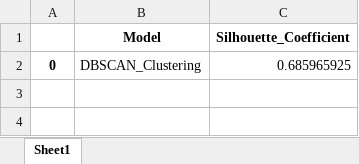
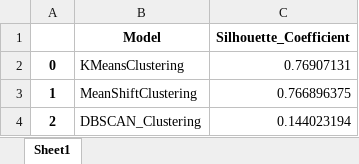
Before and after one commit to mossdet/ml_framework, an Excel workbook: Tables/Clustering_Results.xlsx, sheet Sheet1, drawn as a sheet; values as stored, in another font and other column widths than the file's, no borders; the diff names each change by its address in the sheet, - before the commit and + after, or states it on an @@ line.

Commit message:
switch from dbscan to hdbscan

```diff
--- a/Tables/Clustering_Results.xlsx (sheet Sheet1)
+++ b/Tables/Clustering_Results.xlsx (sheet Sheet1)
-B2 (Model): DBSCAN_Clustering
+B2 (Model): KMeansClustering
-C2 (Silhouette_Coefficient): 0.685965925
+C2 (Silhouette_Coefficient): 0.76907131
+row 3: 1 | MeanShiftClustering | 0.766896375
+row 4: 2 | DBSCAN_Clustering | 0.144023194
```
Also changed, not shown: 5 other files.
